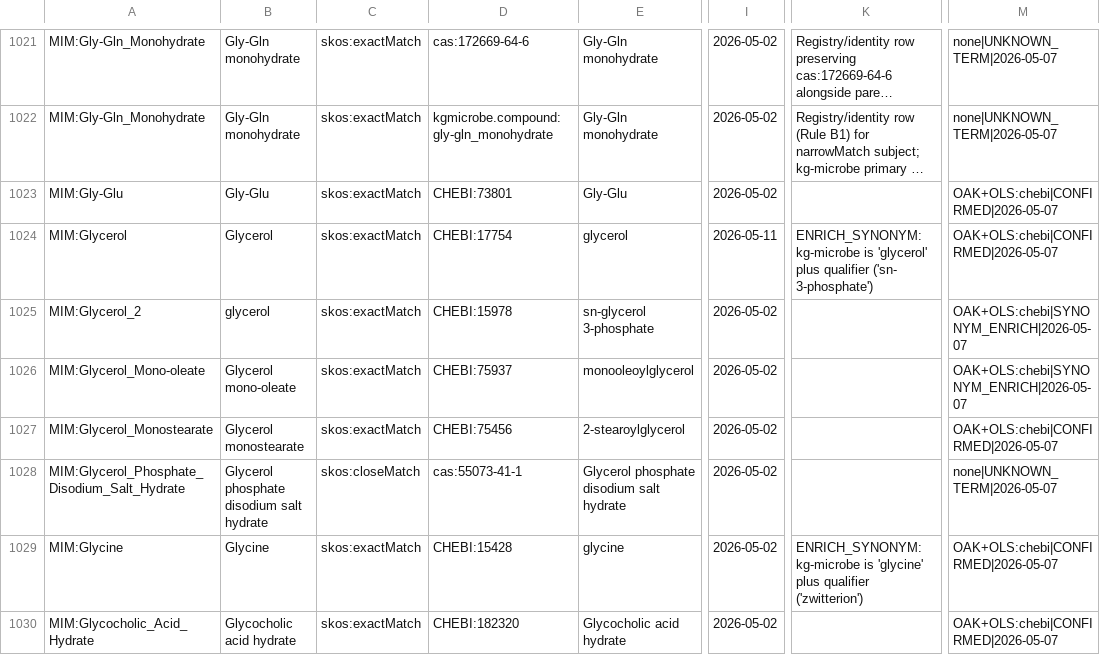
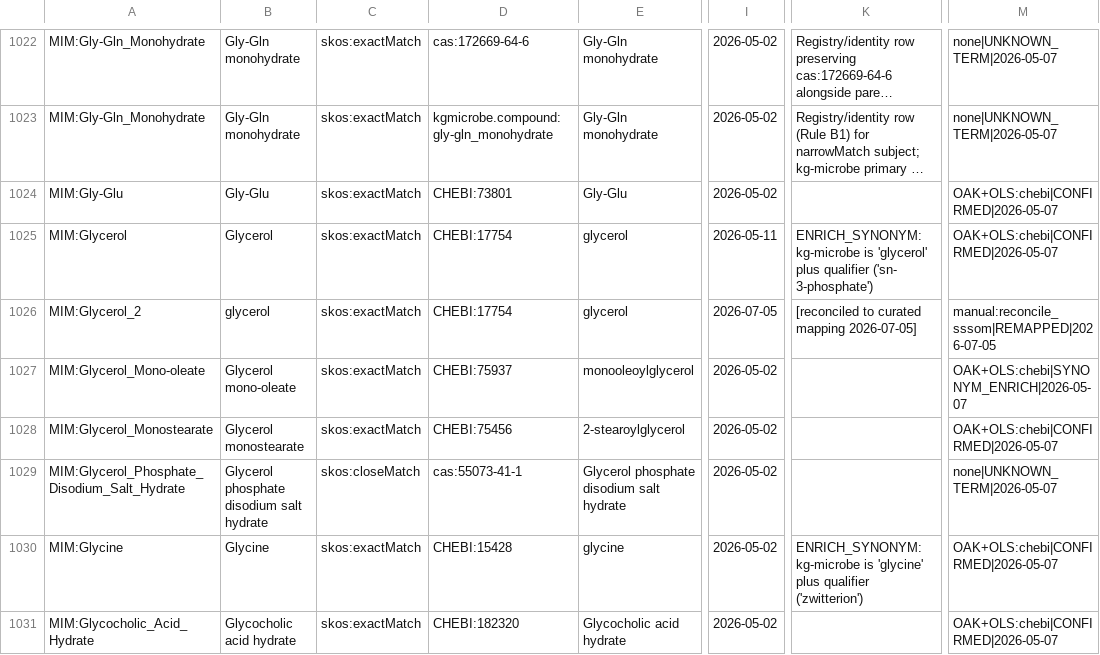
Before and after one commit to CultureBotAI/MediaIngredientMech, a TSV file: mappings/ingredient_mappings.sssom.tsv, drawn as a sheet; only a part is shown, gaps mark what is left out; long unchanged cells end in …; addresses are those after the commit; the diff covers the shown part only; the diff names each change by its address in the sheet, - before the commit and + after, or states it on an @@ line.

```diff
--- a/mappings/ingredient_mappings.sssom.tsv
+++ b/mappings/ingredient_mappings.sssom.tsv
-D1026: CHEBI:15978
+D1026: CHEBI:17754
-E1026: sn-glycerol 3-phosphate
+E1026: glycerol
-I1026: 2026-05-02
+I1026: 2026-07-05
-K1026: (empty)
+K1026: [reconciled to curated mapping 2026-07-05]
-M1026: OAK+OLS:chebi|SYNONYM_ENRICH|2026-05-07
+M1026: manual:reconcile_sssom|REMAPPED|2026-07-05
```
Also changed, not shown: 4 added rows and 21 edited cells elsewhere in this file, 14 other files.
